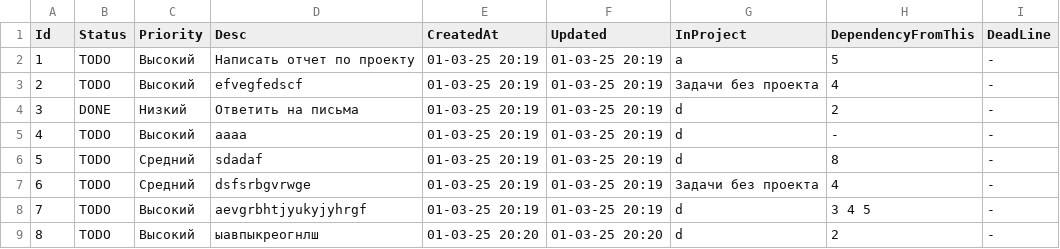
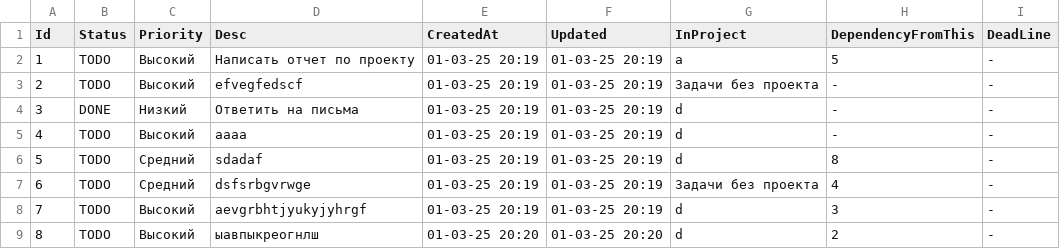
Before and after one commit to gogogok/MenegerTask, a CSV file: MenuLib/fileWithTasks.csv, drawn as a sheet.

```diff
--- a/MenuLib/fileWithTasks.csv
+++ b/MenuLib/fileWithTasks.csv
@@ -2,4 +2,4 @@ Id,Status,Priority,Desc,CreatedAt,Updated,InProject,DependencyFromThis,DeadLine
 1,TODO,Высокий,Написать отчет по проекту,01-03-25 20:19,01-03-25 20:19,а,"5",-
-2,TODO,Высокий,efvegfedscf,01-03-25 20:19,01-03-25 20:19,Задачи без проекта,"4",-
-3,DONE,Низкий,Ответить на письма,01-03-25 20:19,01-03-25 20:19,d,"2",-
+2,TODO,Высокий,efvegfedscf,01-03-25 20:19,01-03-25 20:19,Задачи без проекта,-,-
+3,DONE,Низкий,Ответить на письма,01-03-25 20:19,01-03-25 20:19,d,-,-
 4,TODO,Высокий,аааа,01-03-25 20:19,01-03-25 20:19,d,-,-
@@ -7,3 +7,3 @@ Id,Status,Priority,Desc,CreatedAt,Updated,InProject,DependencyFromThis,DeadLine
 6,TODO,Средний,dsfsrbgvrwge,01-03-25 20:19,01-03-25 20:19,Задачи без проекта,"4",-
-7,TODO,Высокий,aevgrbhtjyukyjyhrgf,01-03-25 20:19,01-03-25 20:19,d,"3 4 5",-
+7,TODO,Высокий,aevgrbhtjyukyjyhrgf,01-03-25 20:19,01-03-25 20:19,d,"3",-
 8,TODO,Высокий,ыавпыкреогнлш,01-03-25 20:20,01-03-25 20:20,d,"2",-
```
Also changed, not shown: 24 other files.
